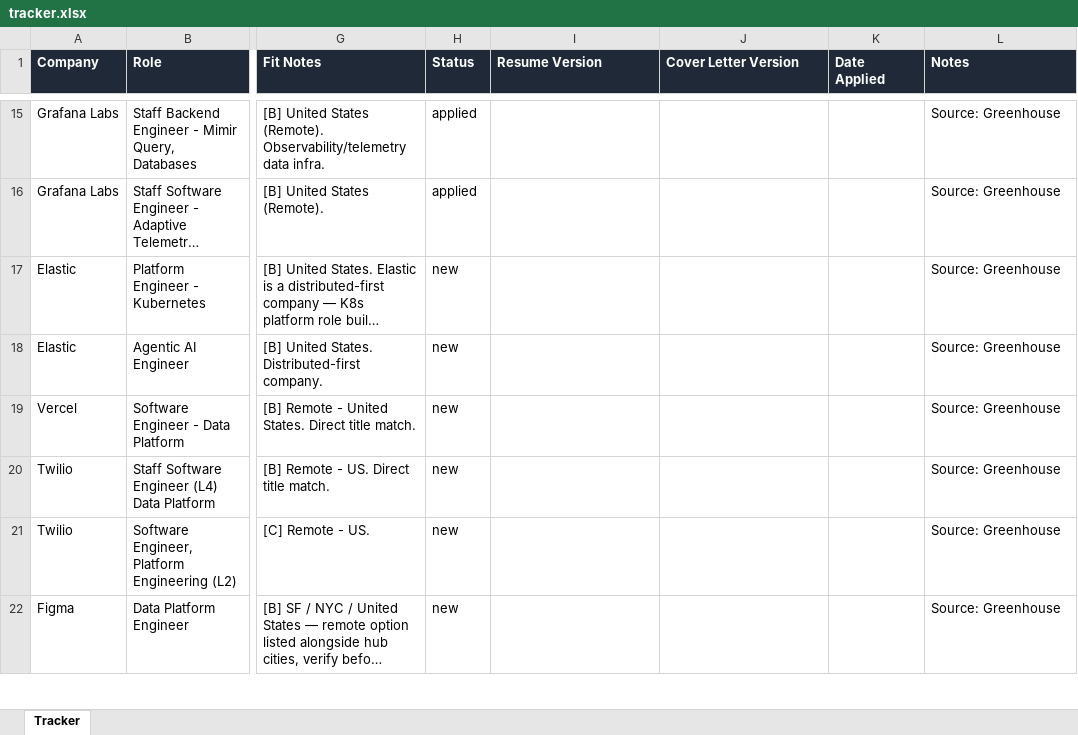
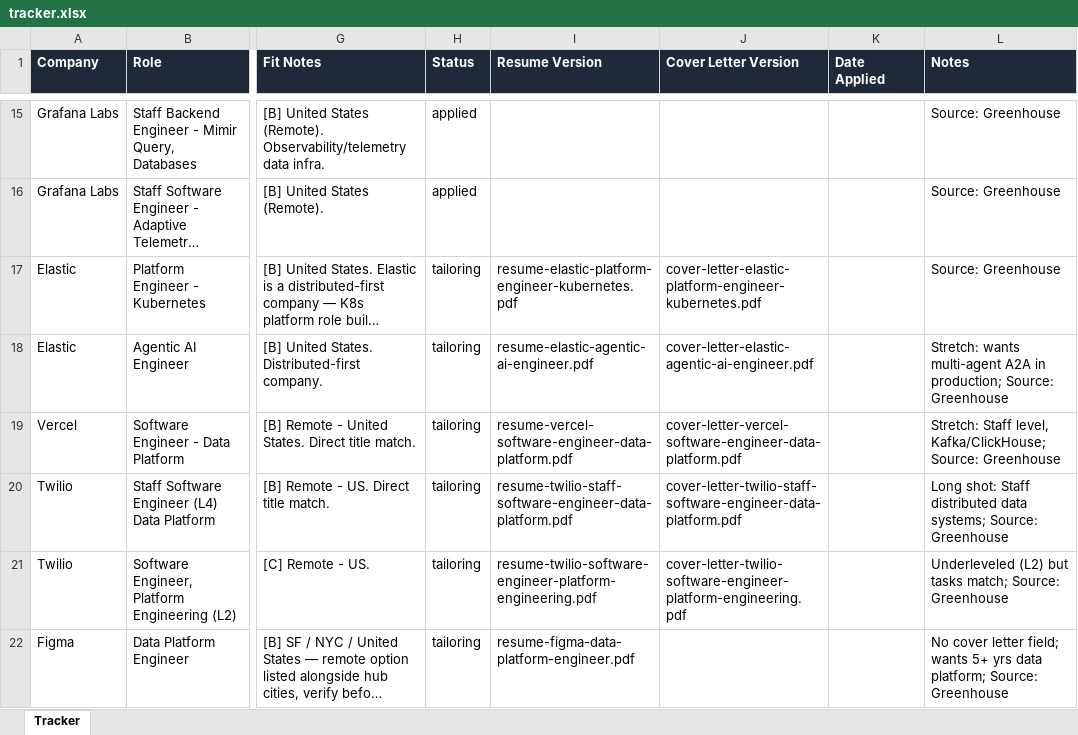
Before and after one commit to jacksturt/job-search, an Excel workbook: tracker.xlsx, sheet Tracker, drawn as a sheet; only a part is shown, gaps mark what is left out; long unchanged cells end in …; values as stored, in another font and other column widths than the file's, no borders; the diff covers the shown part only; the diff names each change by its address in the sheet, - before the commit and + after, or states it on an @@ line.

```diff
--- a/tracker.xlsx (sheet Tracker)
+++ b/tracker.xlsx (sheet Tracker)
-H17:H22 (Status): new
+H17:H22 (Status): tailoring
-I17 (Resume Version): (empty)
+I17 (Resume Version): resume-elastic-platform-engineer-kubernetes.pdf
-J17 (Cover Letter Version): (empty)
+J17 (Cover Letter Version): cover-letter-elastic-platform-engineer-kubernetes.pdf
-I18 (Resume Version): (empty)
+I18 (Resume Version): resume-elastic-agentic-ai-engineer.pdf
-J18 (Cover Letter Version): (empty)
+J18 (Cover Letter Version): cover-letter-elastic-agentic-ai-engineer.pdf
-L18 (Notes): Source: Greenhouse
+L18 (Notes): Stretch: wants multi-agent A2A in production; Source: Greenhouse
-I19 (Resume Version): (empty)
+I19 (Resume Version): resume-vercel-software-engineer-data-platform.pdf
-J19 (Cover Letter Version): (empty)
+J19 (Cover Letter Version): cover-letter-vercel-software-engineer-data-platform.pdf
-L19 (Notes): Source: Greenhouse
+L19 (Notes): Stretch: Staff level, Kafka/ClickHouse; Source: Greenhouse
-I20 (Resume Version): (empty)
+I20 (Resume Version): resume-twilio-staff-software-engineer-data-platform.pdf
-J20 (Cover Letter Version): (empty)
+J20 (Cover Letter Version): cover-letter-twilio-staff-software-engineer-data-platform.pdf
-L20 (Notes): Source: Greenhouse
+L20 (Notes): Long shot: Staff distributed data systems; Source: Greenhouse
-I21 (Resume Version): (empty)
+I21 (Resume Version): resume-twilio-software-engineer-platform-engineering.pdf
-J21 (Cover Letter Version): (empty)
+J21 (Cover Letter Version): cover-letter-twilio-software-engineer-platform-engineering.pdf
-L21 (Notes): Source: Greenhouse
+L21 (Notes): Underleveled (L2) but tasks match; Source: Greenhouse
-I22 (Resume Version): (empty)
+I22 (Resume Version): resume-figma-data-platform-engineer.pdf
-L22 (Notes): Source: Greenhouse
+L22 (Notes): No cover letter field; wants 5+ yrs data platform; Source: Greenhouse
```
Also changed, not shown: 14 edited cells elsewhere in this sheet.
